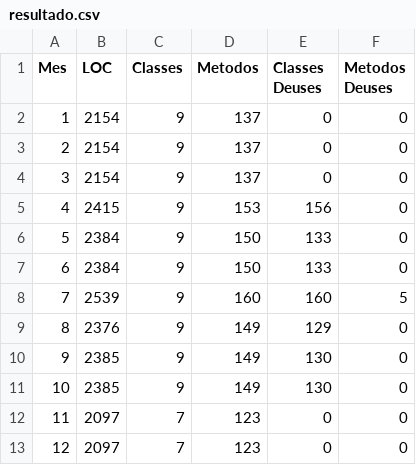
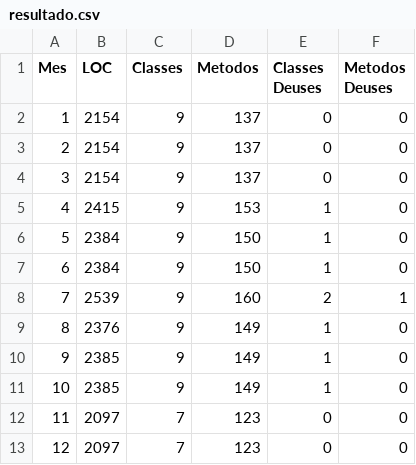
Before and after one commit to rodrigofbms/EvolucaoDeSoftware, a CSV file: resultado.csv, drawn as a sheet; only a part is shown.

Commit message:
Adequando a contagem de metodos deuses e classes deuses

```diff
--- a/resultado.csv
+++ b/resultado.csv
@@ -4,9 +4,9 @@ Mes,LOC,Classes,Metodos,Classes Deuses,Metodos Deuses
 3,2154,9,137,0,0
-4,2415,9,153,156,0
-5,2384,9,150,133,0
-6,2384,9,150,133,0
-7,2539,9,160,160,5
-8,2376,9,149,129,0
-9,2385,9,149,130,0
-10,2385,9,149,130,0
+4,2415,9,153,1,0
+5,2384,9,150,1,0
+6,2384,9,150,1,0
+7,2539,9,160,2,1
+8,2376,9,149,1,0
+9,2385,9,149,1,0
+10,2385,9,149,1,0
 11,2097,7,123,0,0
```
Also changed, not shown: 2 other files.
